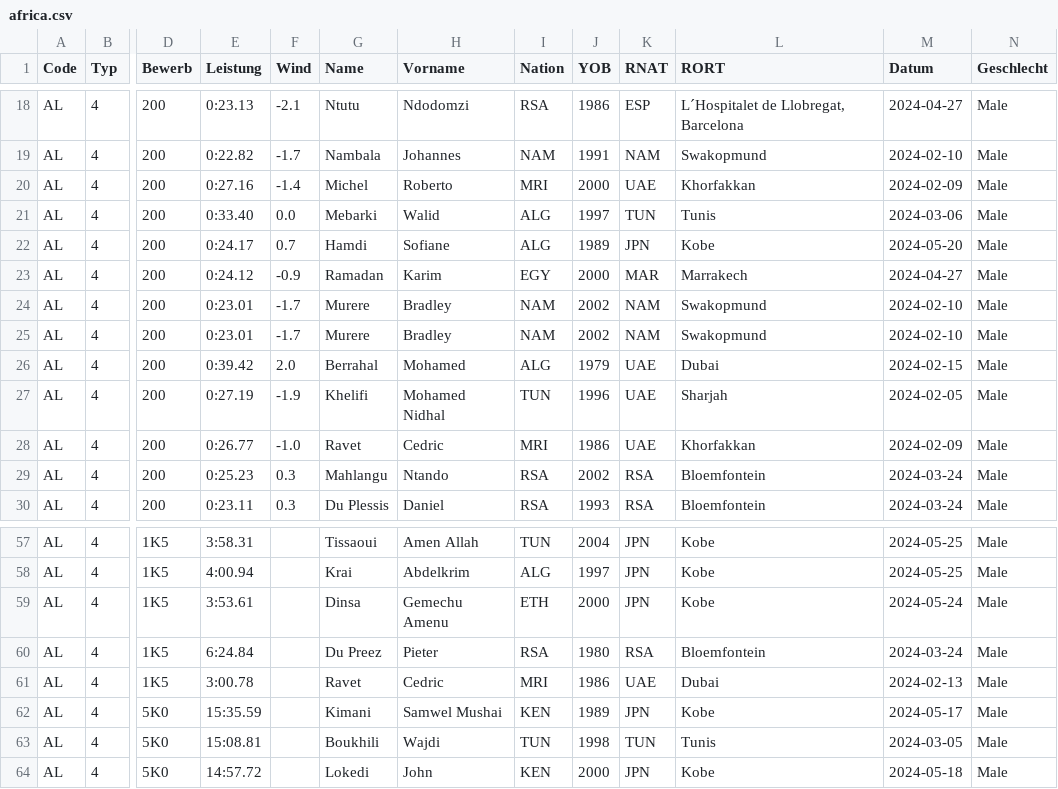
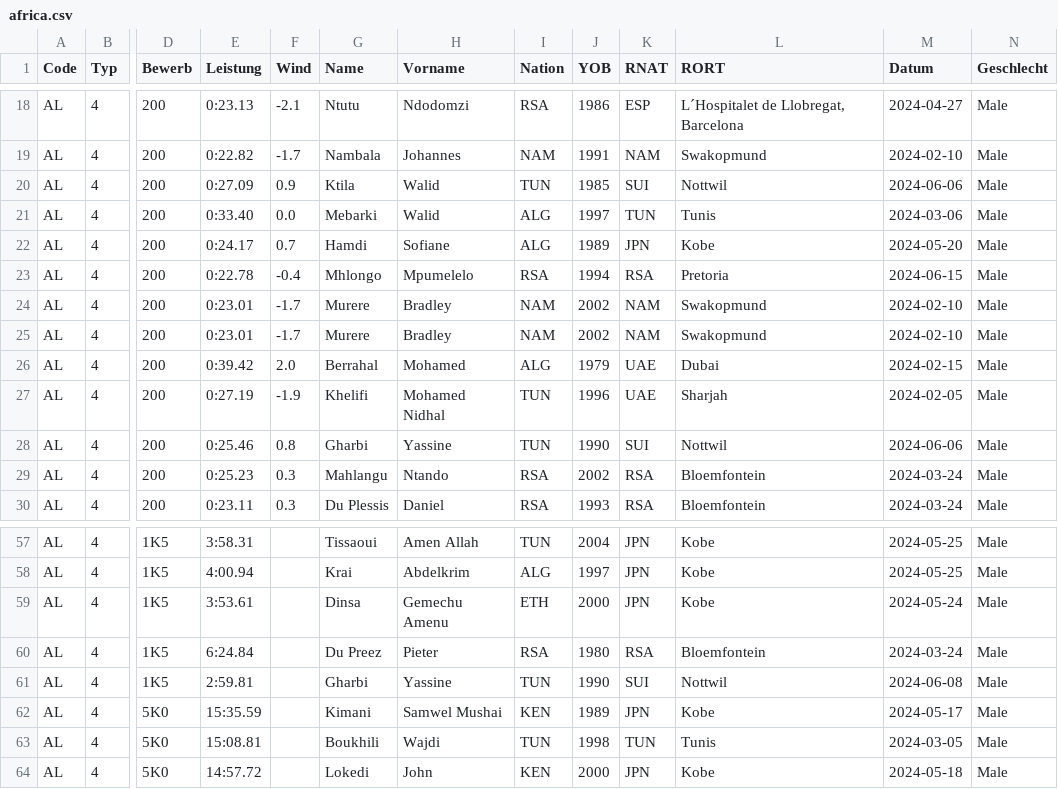
Before and after one commit to nimarion/para-records, a CSV file: leads/africa.csv, drawn as a sheet; only a part is shown, gaps mark what is left out; the diff covers the shown part only; the diff names each change by its address in the sheet, - before the commit and + after, or states it on an @@ line.

```diff
--- a/leads/africa.csv
+++ b/leads/africa.csv
-E20 (Leistung): 0:27.16
+E20 (Leistung): 0:27.09
-F20 (Wind): -1.4
+F20 (Wind): 0.9
-G20 (Name): Michel
+G20 (Name): Ktila
-H20 (Vorname): Roberto
+H20 (Vorname): Walid
-I20 (Nation): MRI
+I20 (Nation): TUN
-J20 (YOB): 2000
+J20 (YOB): 1985
-K20 (RNAT): UAE
+K20 (RNAT): SUI
-L20 (RORT): Khorfakkan
+L20 (RORT): Nottwil
-M20 (Datum): 2024-02-09
+M20 (Datum): 2024-06-06
-E23 (Leistung): 0:24.12
+E23 (Leistung): 0:22.78
-F23 (Wind): -0.9
+F23 (Wind): -0.4
-G23 (Name): Ramadan
+G23 (Name): Mhlongo
-H23 (Vorname): Karim
+H23 (Vorname): Mpumelelo
-I23 (Nation): EGY
+I23 (Nation): RSA
-J23 (YOB): 2000
+J23 (YOB): 1994
-K23 (RNAT): MAR
+K23 (RNAT): RSA
-L23 (RORT): Marrakech
+L23 (RORT): Pretoria
-M23 (Datum): 2024-04-27
+M23 (Datum): 2024-06-15
-E28 (Leistung): 0:26.77
+E28 (Leistung): 0:25.46
-F28 (Wind): -1.0
+F28 (Wind): 0.8
-G28 (Name): Ravet
+G28 (Name): Gharbi
-H28 (Vorname): Cedric
+H28 (Vorname): Yassine
-I28 (Nation): MRI
+I28 (Nation): TUN
-J28 (YOB): 1986
+J28 (YOB): 1990
-K28 (RNAT): UAE
+K28 (RNAT): SUI
-L28 (RORT): Khorfakkan
+L28 (RORT): Nottwil
-M28 (Datum): 2024-02-09
+M28 (Datum): 2024-06-06
-E61 (Leistung): 3:00.78
+E61 (Leistung): 2:59.81
-G61 (Name): Ravet
+G61 (Name): Gharbi
-H61 (Vorname): Cedric
+H61 (Vorname): Yassine
-I61 (Nation): MRI
+I61 (Nation): TUN
-J61 (YOB): 1986
+J61 (YOB): 1990
-K61 (RNAT): UAE
+K61 (RNAT): SUI
-L61 (RORT): Dubai
+L61 (RORT): Nottwil
-M61 (Datum): 2024-02-13
+M61 (Datum): 2024-06-08
```
Also changed, not shown: 1 added row and 31 edited cells elsewhere in this file, leads/america.csv, leads/asia.csv, 4 other files.
